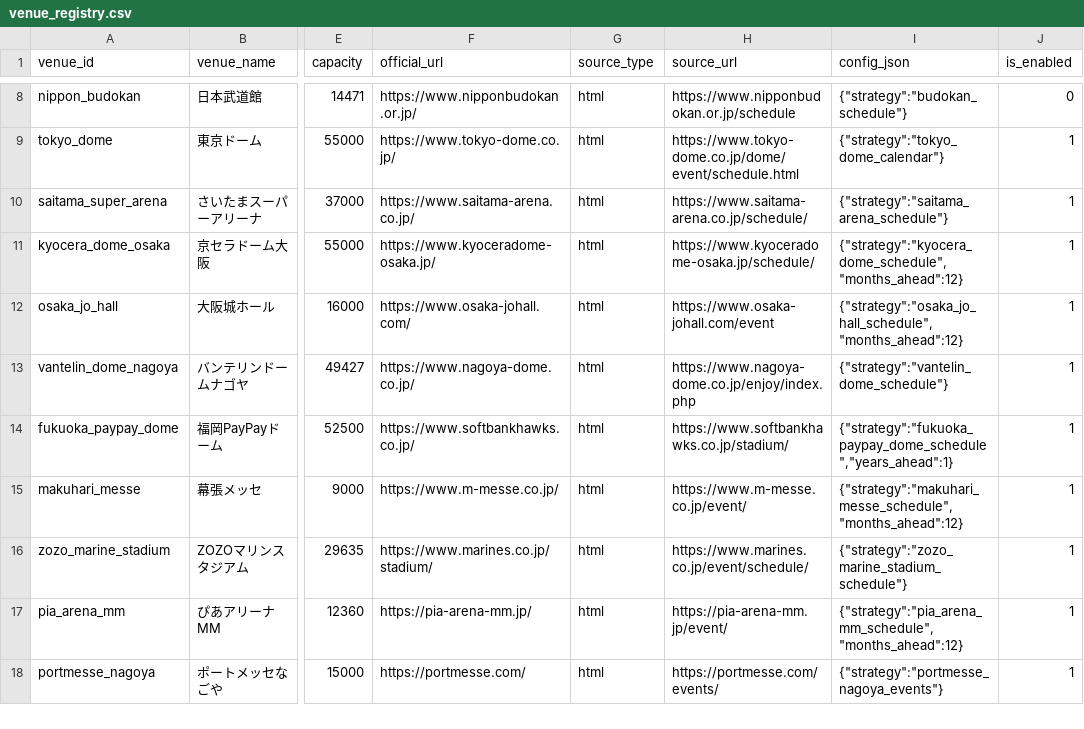
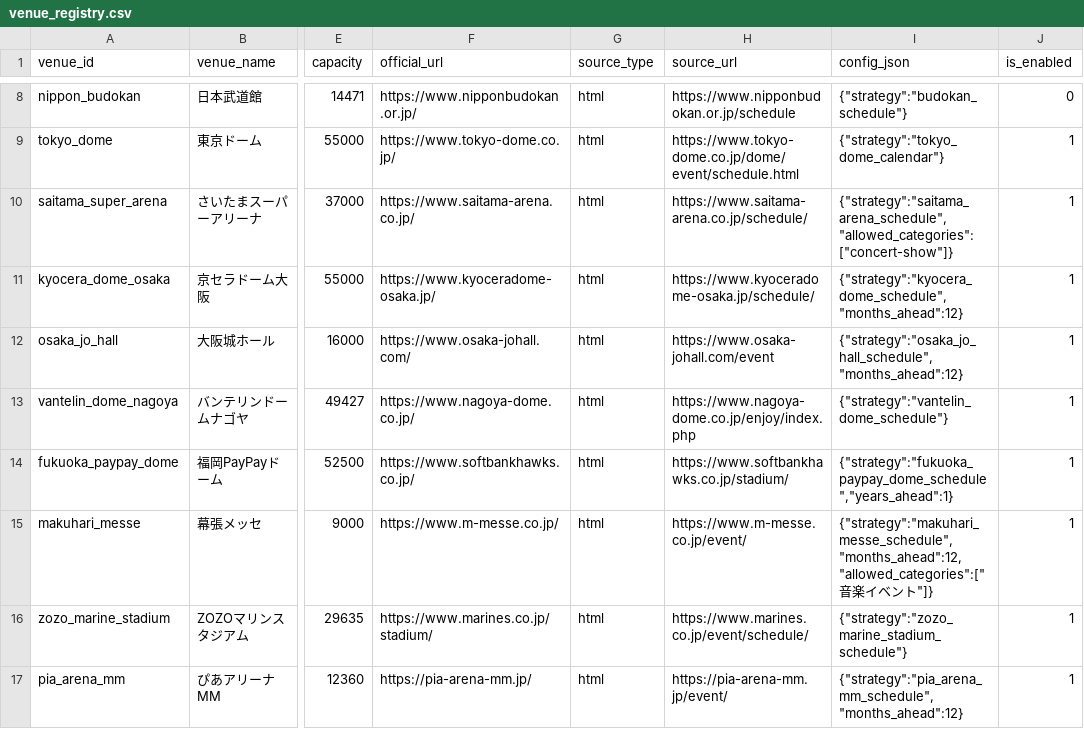
Before and after one commit to NemuKei/market-stats-viewer, a CSV file: data/venue_registry.csv, drawn as a sheet; only a part is shown, gaps mark what is left out; the shorter side is filled out with more unchanged rows; the diff names each change by its address in the sheet, - before the commit and + after, or states it on an @@ line.

Commit message:
Improve venue scrapers and concert categorization

```diff
--- a/data/venue_registry.csv
+++ b/data/venue_registry.csv
-I10 (config_json): {"strategy":"saitama_arena_schedule"}
+I10 (config_json): {"strategy":"saitama_arena_schedule","allowed_categories":["concert-show"]}
-I15 (config_json): {"strategy":"makuhari_messe_schedule","months_ahead":12}
+I15 (config_json): {"strategy":"makuhari_messe_schedule","months_ahead":12,"allowed_categories":["音楽イベント"]}
```
Also changed, not shown: 5 other files.
